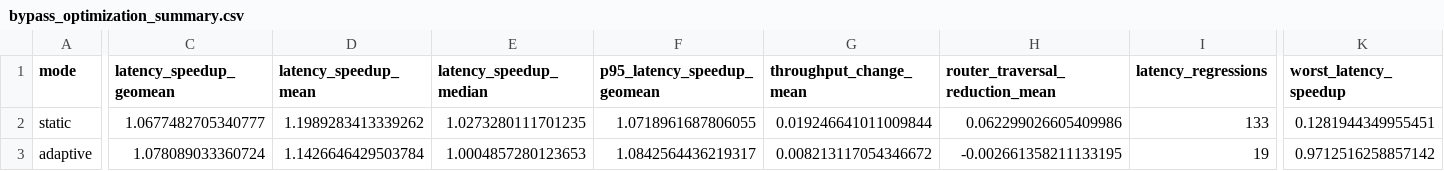
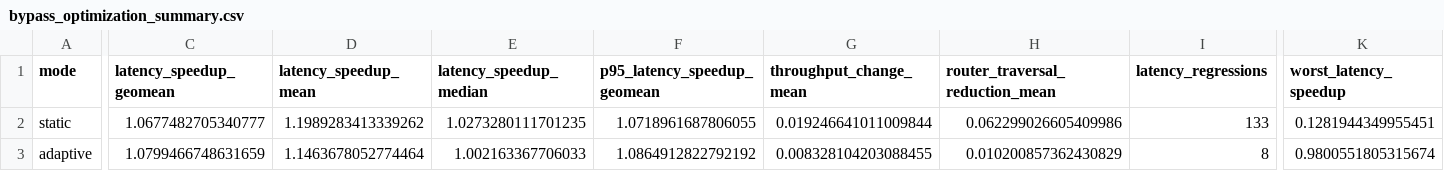
Before and after one commit to Haru-LCY/ai-x, a CSV file: report/data/bypass_optimization_summary.csv, drawn as a sheet; only a part is shown, gaps mark what is left out; the diff names each change by its address in the sheet, - before the commit and + after, or states it on an @@ line.

```diff
--- a/report/data/bypass_optimization_summary.csv
+++ b/report/data/bypass_optimization_summary.csv
-C3 (latency_speedup_geomean): 1.078089033360724
+C3 (latency_speedup_geomean): 1.0799466748631659
-D3 (latency_speedup_mean): 1.1426646429503784
+D3 (latency_speedup_mean): 1.1463678052774464
-E3 (latency_speedup_median): 1.0004857280123653
+E3 (latency_speedup_median): 1.002163367706033
-F3 (p95_latency_speedup_geomean): 1.0842564436219317
+F3 (p95_latency_speedup_geomean): 1.0864912822792192
-G3 (throughput_change_mean): 0.008213117054346672
+G3 (throughput_change_mean): 0.008328104203088455
-H3 (router_traversal_reduction_mean): -0.002661358211133195
+H3 (router_traversal_reduction_mean): 0.010200857362430829
-I3 (latency_regressions): 19
+I3 (latency_regressions): 8
-K3 (worst_latency_speedup): 0.9712516258857142
+K3 (worst_latency_speedup): 0.9800551805315674
```
Also changed, not shown: report/data/bypass_optimization_by_group.csv, 11 other files.
